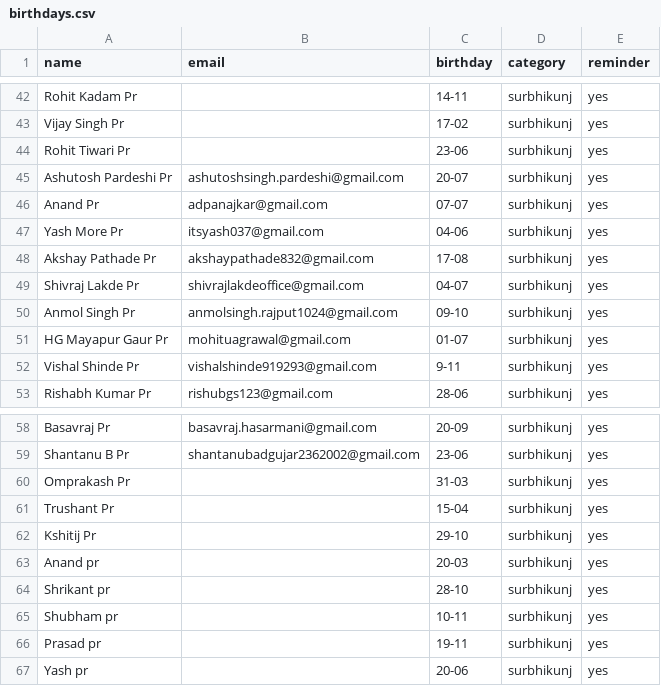
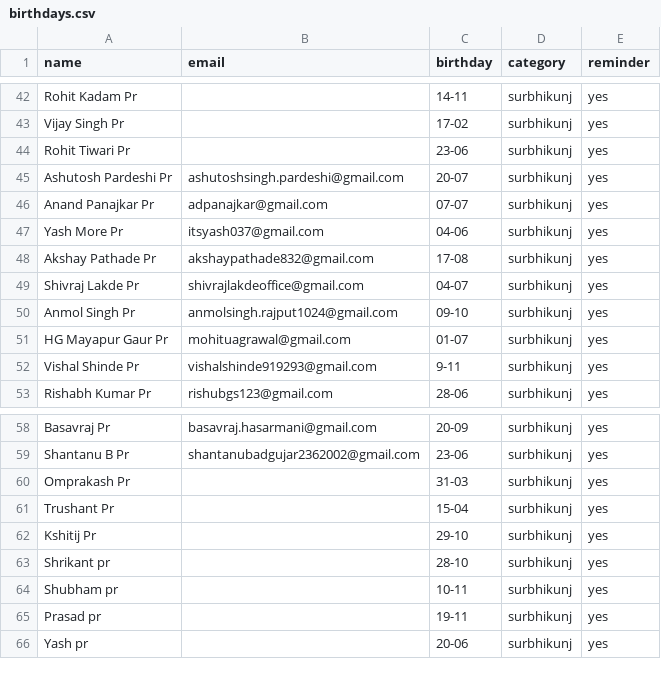
Before and after one commit to pratyushkottawar/Birthday_Mailer, a CSV file: data/birthdays.csv, drawn as a sheet; only a part is shown, gaps mark what is left out.

Commit message:
Update birthdays.csv with new entries
Added new birthday entries and removed empty lines.

```diff
--- a/data/birthdays.csv
+++ b/data/birthdays.csv
@@ -45,3 +45,3 @@ Rohit Tiwari Pr ,,23-06,surbhikunj,yes
 Ashutosh Pardeshi Pr,ashutoshsingh.pardeshi@gmail.com,20-07,surbhikunj,yes
-Anand Pr,adpanajkar@gmail.com,07-07,surbhikunj,yes
+Anand Panajkar Pr,adpanajkar@gmail.com,07-07,surbhikunj,yes
 Yash More Pr,itsyash037@gmail.com,04-06,surbhikunj,yes
@@ -62,3 +62,2 @@ Trushant Pr,,15-04,surbhikunj,yes
 Kshitij Pr,,29-10,surbhikunj,yes
-Anand pr,,20-03,surbhikunj,yes
 Shrikant pr,,28-10,surbhikunj,yes
```
